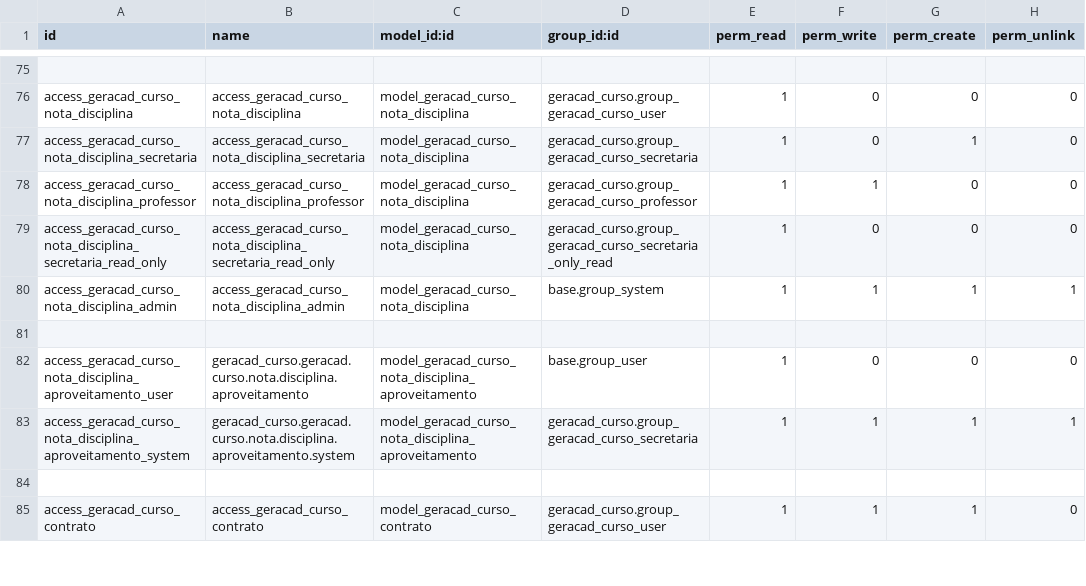
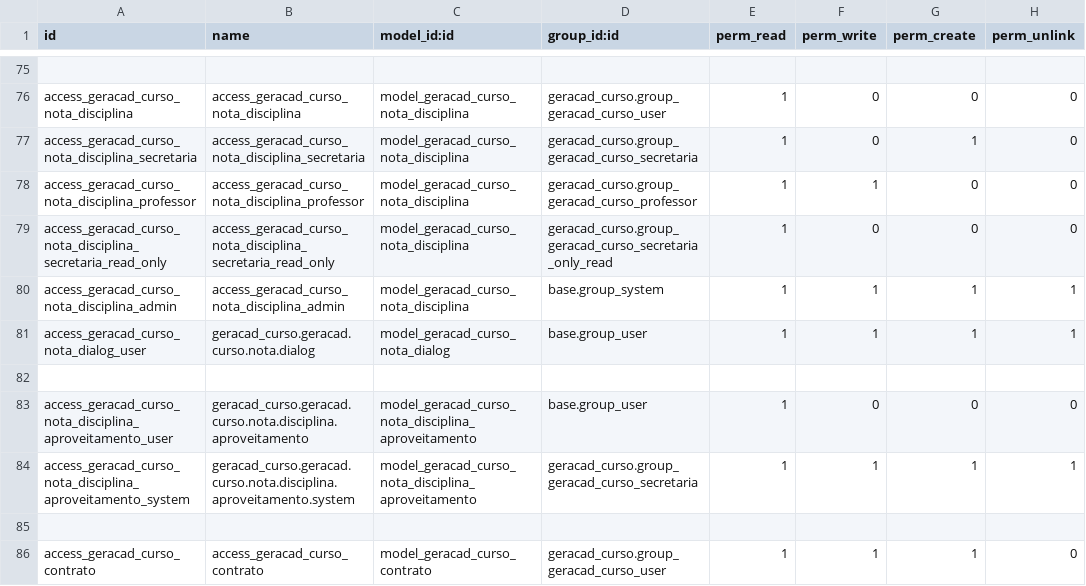
Before and after one commit to afonsorcarvalho/geracad_curso, a CSV file: security/ir.model.access.csv, drawn as a sheet; only a part is shown, gaps mark what is left out.

```diff
--- a/security/ir.model.access.csv
+++ b/security/ir.model.access.csv
@@ -80,2 +80,3 @@ access_geracad_curso_nota_disciplina_secretaria_read_only,access_geracad_curso_n
 access_geracad_curso_nota_disciplina_admin,access_geracad_curso_nota_disciplina_admin,model_geracad_curso_nota_disciplina,base.group_system,1,1,1,1
+access_geracad_curso_nota_dialog_user,geracad_curso.geracad.curso.nota.dialog,model_geracad_curso_nota_dialog,base.group_user,1,1,1,1
 
```
Also changed, not shown: 12 other files.
